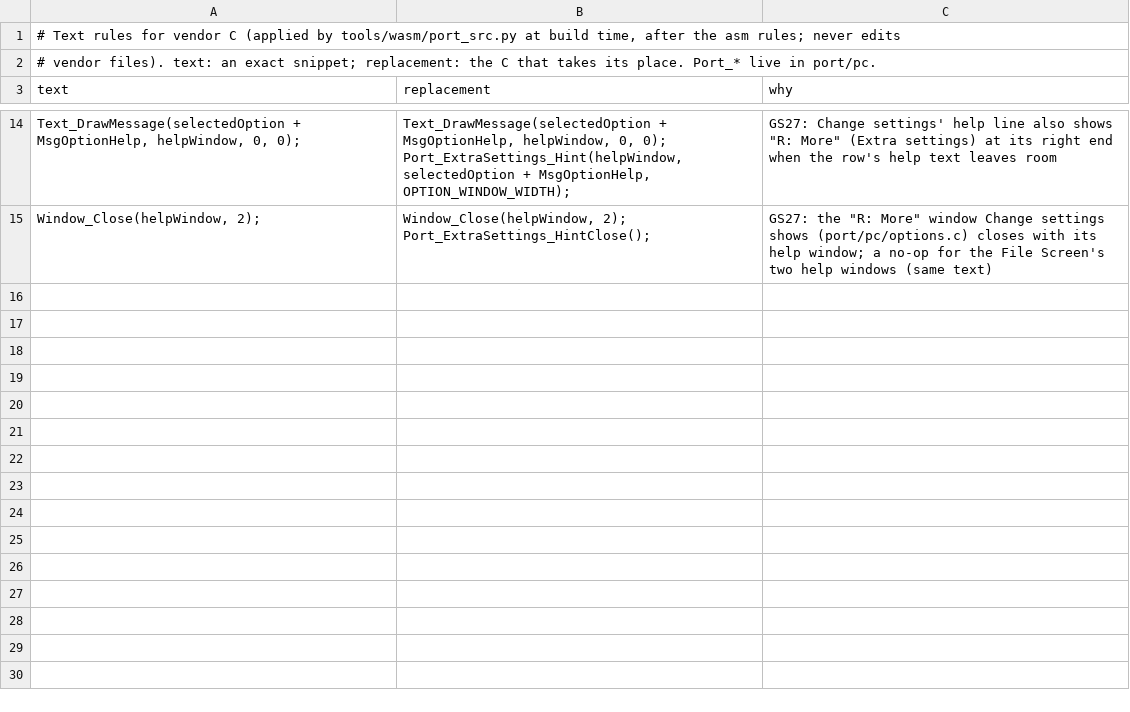
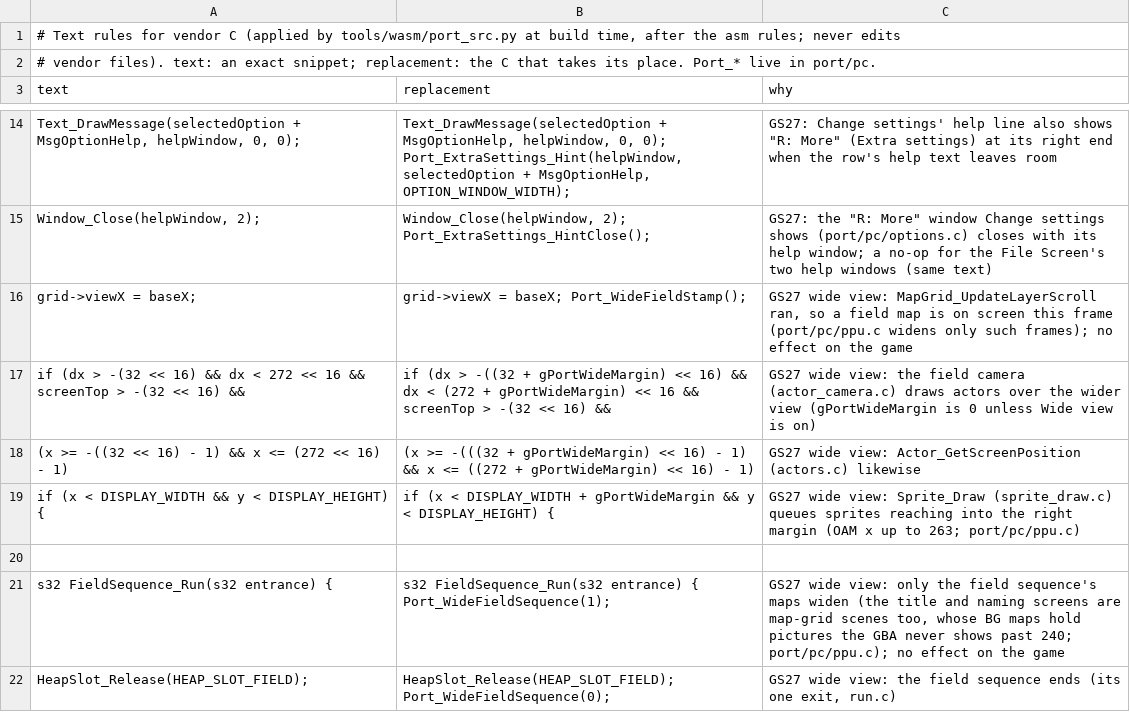
Before and after one commit to Sorikairox/golden-sun, a TSV file: port/c_rules.tsv, drawn as a sheet; only a part is shown, gaps mark what is left out.

```diff
--- a/port/c_rules.tsv
+++ b/port/c_rules.tsv
@@ -15 +15,8 @@ Text_DrawMessage(selectedOption + MsgOptionHelp, helpWindow, 0, 0);	Text_DrawMes
 Window_Close(helpWindow, 2);	Window_Close(helpWindow, 2); Port_ExtraSettings_HintClose();	GS27: the "R: More" window Change settings shows (port/pc/options.c) closes with its help window; a no-op for the File Screen's two help windows (same text)
+grid->viewX = baseX;	grid->viewX = baseX; Port_WideFieldStamp();	GS27 wide view: MapGrid_UpdateLayerScroll ran, so a field map is on screen this frame (port/pc/ppu.c widens only such frames); no effect on the game
+if (dx > -(32 << 16) && dx < 272 << 16 && screenTop > -(32 << 16) &&	if (dx > -((32 + gPortWideMargin) << 16) && dx < (272 + gPortWideMargin) << 16 && screenTop > -(32 << 16) &&	GS27 wide view: the field camera (actor_camera.c) draws actors over the wider view (gPortWideMargin is 0 unless Wide view is on)
+(x >= -((32 << 16) - 1) && x <= (272 << 16) - 1)	(x >= -(((32 + gPortWideMargin) << 16) - 1) && x <= ((272 + gPortWideMargin) << 16) - 1)	GS27 wide view: Actor_GetScreenPosition (actors.c) likewise
+if (x < DISPLAY_WIDTH && y < DISPLAY_HEIGHT) {	if (x < DISPLAY_WIDTH + gPortWideMargin && y < DISPLAY_HEIGHT) {	GS27 wide view: Sprite_Draw (sprite_draw.c) queues sprites reaching into the right margin (OAM x up to 263; port/pc/ppu.c)
+
+s32 FieldSequence_Run(s32 entrance) {	s32 FieldSequence_Run(s32 entrance) { Port_WideFieldSequence(1);	GS27 wide view: only the field sequence's maps widen (the title and naming screens are map-grid scenes too, whose BG maps hold pictures the GBA never shows past 240; port/pc/ppu.c); no effect on the game
+HeapSlot_Release(HEAP_SLOT_FIELD);	HeapSlot_Release(HEAP_SLOT_FIELD); Port_WideFieldSequence(0);	GS27 wide view: the field sequence ends (its one exit, run.c)
```
Also changed, not shown: 9 other files.
